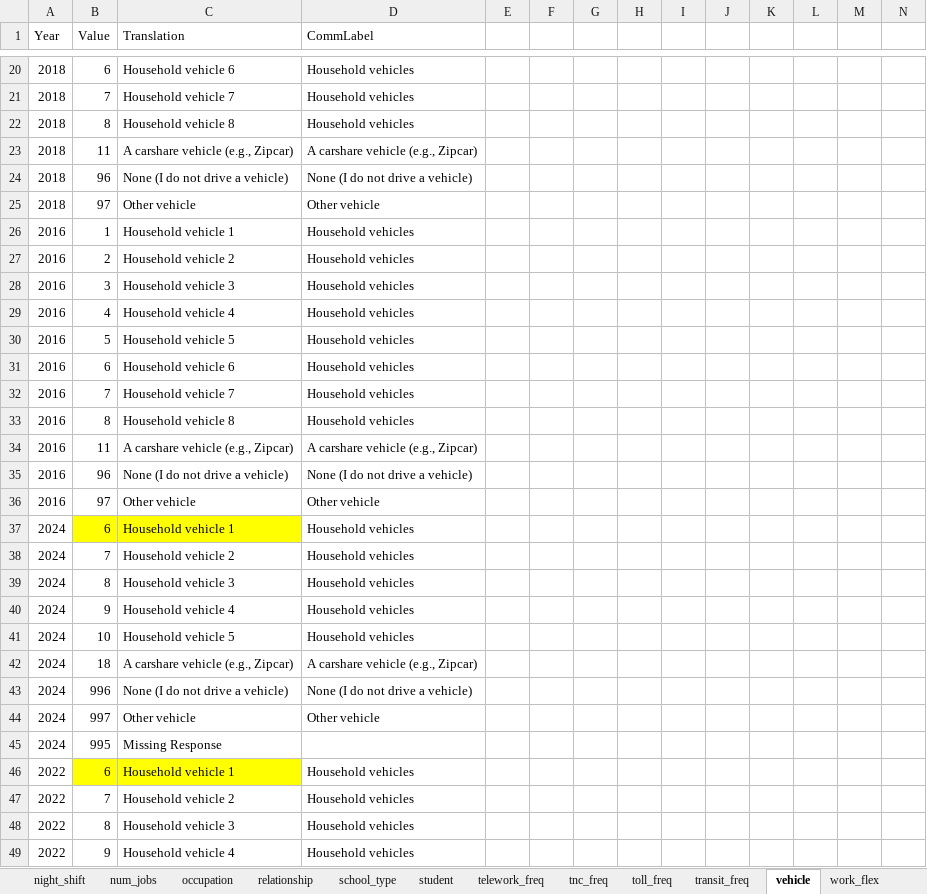
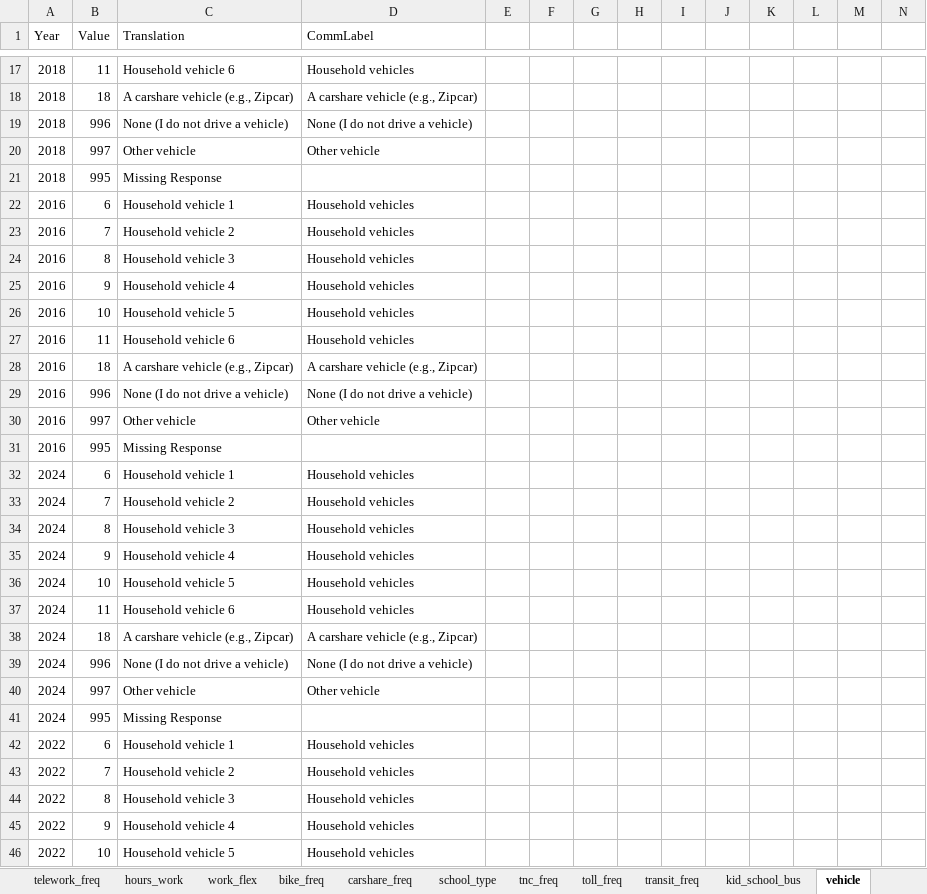
Before and after one commit to Triangle-Modeling-and-Analytics/TravelTrendAnalysis, an Excel workbook: Equiv/2024/Person_data_conversion.xlsx, sheet vehicle, drawn as a sheet; only a part is shown, gaps mark what is left out; the shorter side is filled out with more unchanged rows; values as stored, in another font and other column widths than the file's, no borders; removed rows and columns are numbered as before the commit, all else as after; rows hold the shown columns only; the diff covers the shown part only; the diff names each change by its address in the sheet, - before the commit and + after, or states it on an @@ line.

```diff
--- a/Equiv/2024/Person_data_conversion.xlsx (sheet vehicle)
+++ b/Equiv/2024/Person_data_conversion.xlsx (sheet vehicle)
@@ sheet tab order changed: telework_freq | hours_work | work_flex | bike_freq | carshare_freq | school_type | tnc_freq | toll_freq | transit_freq | kid_school_bus | vehicle @@
-B17 (Value): 6
+B17 (Value): 11
-row 21: 2018 | 7 | Household vehicle 7 | Household vehicles
-row 22: 2018 | 8 | Household vehicle 8 | Household vehicles
-B18 (Value): 11
+B18 (Value): 18
-B19 (Value): 96
+B19 (Value): 996
-B20 (Value): 97
+B20 (Value): 997
+row 21: 2018 | 995 | Missing Response
-B22 (Value): 1
+B22 (Value): 6
-B23 (Value): 2
+B23 (Value): 7
-B24 (Value): 3
+B24 (Value): 8
-B25 (Value): 4
+B25 (Value): 9
-B26 (Value): 5
+B26 (Value): 10
-B27 (Value): 6
+B27 (Value): 11
-row 32: 2016 | 7 | Household vehicle 7 | Household vehicles
-row 33: 2016 | 8 | Household vehicle 8 | Household vehicles
-B28 (Value): 11
+B28 (Value): 18
-B29 (Value): 96
+B29 (Value): 996
-B30 (Value): 97
+B30 (Value): 997
+row 31: 2016 | 995 | Missing Response
-B32:C32 fill: #FFFF00
+B32:C32 fill: none
+row 37: 2024 | 11 | Household vehicle 6 | Household vehicles
-B42:C42 fill: #FFFF00
+B42:C42 fill: none
```
Also changed, not shown: 9 added rows, 13 removed rows and 8 edited cells elsewhere in this sheet, sheet school_mode, sheet school_freq, sheet education, sheet gender, sheet work_mode, sheet commute_freq, 21 more sheets, other sheet tabs, Equiv/2024/Day_data_conversion.xlsx, Equiv/2024/HH_data_conversion.xlsx, 1 other file.
